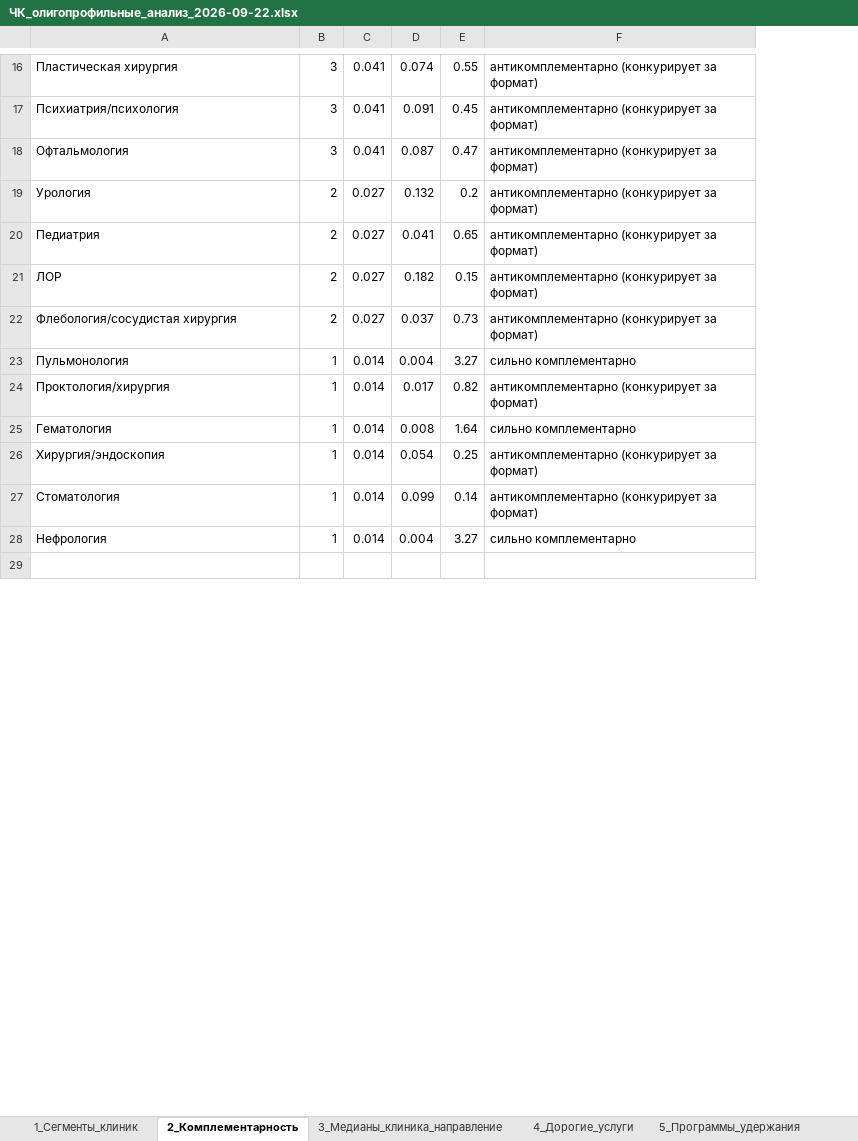
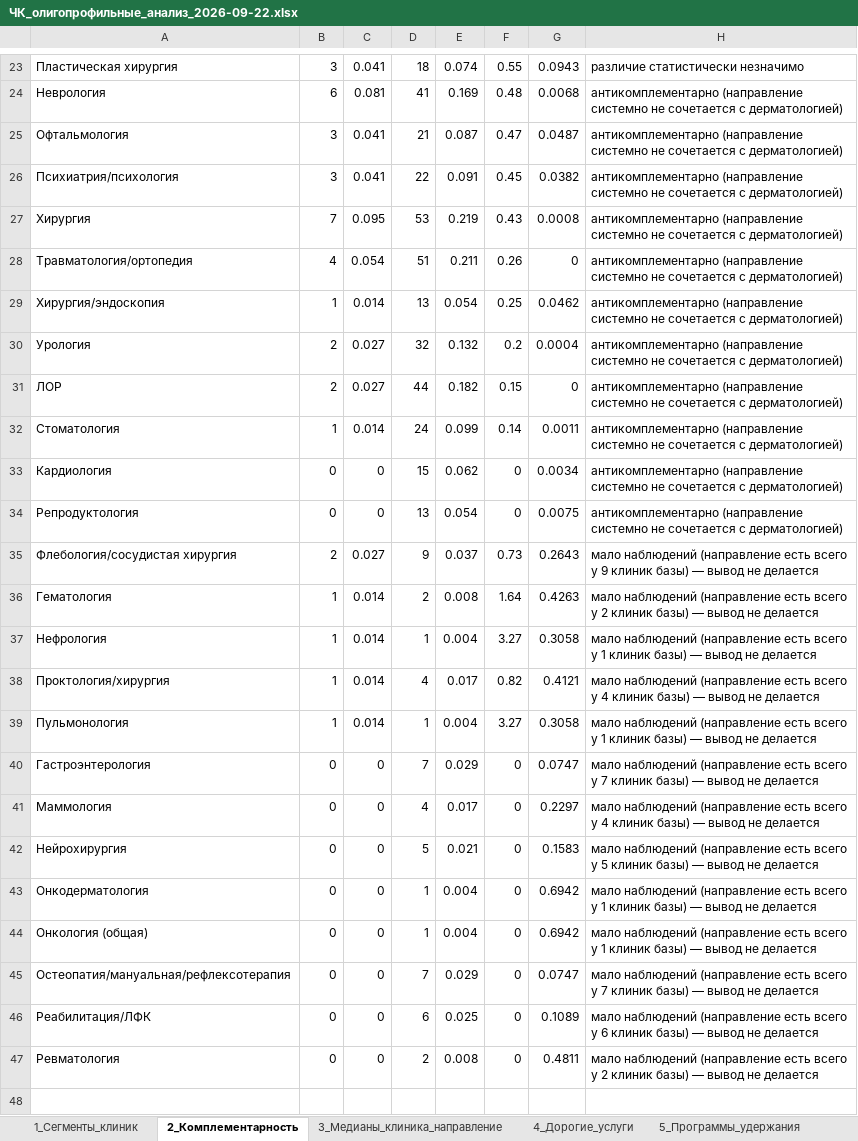
Before and after one commit to ddinnovationhub/Chistaya_kozha_research, an Excel workbook: output/ЧК_олигопрофильные_анализ_2026-09-22.xlsx, sheet 2_Комплементарность, drawn as a sheet; only a part is shown, gaps mark what is left out; values as stored, in another font and other column widths than the file's, no borders; removed rows and columns are numbered as before the commit, all else as after; the diff covers the shown part only; the diff names each change by its address in the sheet, - before the commit and + after, or states it on an @@ line.

```diff
--- a/output/ЧК_олигопрофильные_анализ_2026-09-22.xlsx (sheet 2_Комплементарность)
+++ b/output/ЧК_олигопрофильные_анализ_2026-09-22.xlsx (sheet 2_Комплементарность)
+column D, row 23: 18; row 25: 21; rows 30-31: 32 | 44; rows 35-37: 9 | 2 | 1
+column G, row 23: 0.0943; row 25: 0.0487; rows 30-31: 0.0004 | 0; rows 35-37: 0.2643 | 0.4263 | 0.3058
-H23: антикомплементарно (конкурирует за формат)
+H23: различие статистически незначимо
-row 17: Психиатрия/психология | 3 | 0.041 | 0.091 | 0.45 | антикомплементарно (конкурирует за формат)
+row 24: Неврология | 6 | 0.081 | 41 | 0.169 | 0.48 | 0.0068 | антикомплементарно (направление системно не сочетается с дерматологией)
-H25: антикомплементарно (конкурирует за формат)
+H25: антикомплементарно (направление системно не сочетается с дерматологией)
+row 26: Психиатрия/психология | 3 | 0.041 | 22 | 0.091 | 0.45 | 0.0382 | антикомплементарно (направление системно не сочетается с дерматологией)
+row 27: Хирургия | 7 | 0.095 | 53 | 0.219 | 0.43 | 0.0008 | антикомплементарно (направление системно не сочетается с дерматологией)
+row 28: Травматология/ортопедия | 4 | 0.054 | 51 | 0.211 | 0.26 | 0 | антикомплементарно (направление системно не сочетается с дерматологией)
+row 29: Хирургия/эндоскопия | 1 | 0.014 | 13 | 0.054 | 0.25 | 0.0462 | антикомплементарно (направление системно не сочетается с дерматологией)
-H30: антикомплементарно (конкурирует за формат)
+H30: антикомплементарно (направление системно не сочетается с дерматологией)
-row 20: Педиатрия | 2 | 0.027 | 0.041 | 0.65 | антикомплементарно (конкурирует за формат)
-H31: антикомплементарно (конкурирует за формат)
+H31: антикомплементарно (направление системно не сочетается с дерматологией)
+row 32: Стоматология | 1 | 0.014 | 24 | 0.099 | 0.14 | 0.0011 | антикомплементарно (направление системно не сочетается с дерматологией)
+row 33: Кардиология | 0 | 0 | 15 | 0.062 | 0 | 0.0034 | антикомплементарно (направление системно не сочетается с дерматологией)
+row 34: Репродуктология | 0 | 0 | 13 | 0.054 | 0 | 0.0075 | антикомплементарно (направление системно не сочетается с дерматологией)
-H35: антикомплементарно (конкурирует за формат)
+H35: мало наблюдений (направление есть всего у 9 клиник базы) — вывод не делается
-row 23: Пульмонология | 1 | 0.014 | 0.004 | 3.27 | сильно комплементарно
-row 24: Проктология/хирургия | 1 | 0.014 | 0.017 | 0.82 | антикомплементарно (конкурирует за формат)
-H36: сильно комплементарно
+H36: мало наблюдений (направление есть всего у 2 клиник базы) — вывод не делается
-row 26: Хирургия/эндоскопия | 1 | 0.014 | 0.054 | 0.25 | антикомплементарно (конкурирует за формат)
-row 27: Стоматология | 1 | 0.014 | 0.099 | 0.14 | антикомплементарно (конкурирует за формат)
-H37: сильно комплементарно
+H37: мало наблюдений (направление есть всего у 1 клиник базы) — вывод не делается
+row 38: Проктология/хирургия | 1 | 0.014 | 4 | 0.017 | 0.82 | 0.4121 | мало наблюдений (направление есть всего у 4 клиник базы) — вывод не делается
+row 39: Пульмонология | 1 | 0.014 | 1 | 0.004 | 3.27 | 0.3058 | мало наблюдений (направление есть всего у 1 клиник базы) — вывод не делается
+row 40: Гастроэнтерология | 0 | 0 | 7 | 0.029 | 0 | 0.0747 | мало наблюдений (направление есть всего у 7 клиник базы) — вывод не делается
+row 41: Маммология | 0 | 0 | 4 | 0.017 | 0 | 0.2297 | мало наблюдений (направление есть всего у 4 клиник базы) — вывод не делается
+row 42: Нейрохирургия | 0 | 0 | 5 | 0.021 | 0 | 0.1583 | мало наблюдений (направление есть всего у 5 клиник базы) — вывод не делается
+row 43: Онкодерматология | 0 | 0 | 1 | 0.004 | 0 | 0.6942 | мало наблюдений (направление есть всего у 1 клиник базы) — вывод не делается
+row 44: Онкология (общая) | 0 | 0 | 1 | 0.004 | 0 | 0.6942 | мало наблюдений (направление есть всего у 1 клиник базы) — вывод не делается
+row 45: Остеопатия/мануальная/рефлексотерапия | 0 | 0 | 7 | 0.029 | 0 | 0.0747 | мало наблюдений (направление есть всего у 7 клиник базы) — вывод не делается
+row 46: Реабилитация/ЛФК | 0 | 0 | 6 | 0.025 | 0 | 0.1089 | мало наблюдений (направление есть всего у 6 клиник базы) — вывод не делается
+row 47: Ревматология | 0 | 0 | 2 | 0.008 | 0 | 0.4811 | мало наблюдений (направление есть всего у 2 клиник базы) — вывод не делается
```
Also changed, not shown: 35 added rows, 22 removed rows, 35 moved rows and 27 edited cells elsewhere in this sheet.
